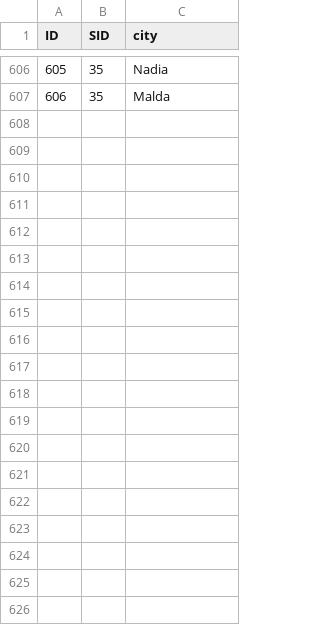
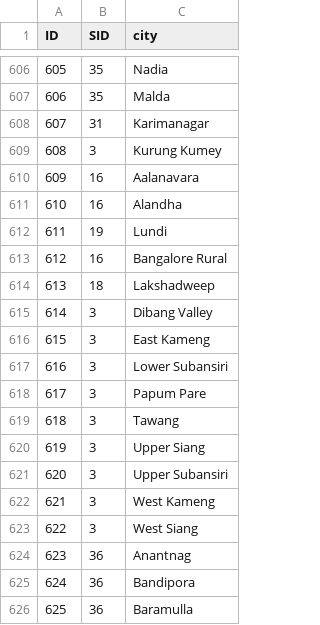
Before and after one commit to abhishekeleven90/power_networks, a CSV file: nexus/app/utils/locdata/google_cities_nodups.csv, drawn as a sheet; only a part is shown, gaps mark what is left out; the diff covers the shown part only.

```diff
--- a/nexus/app/utils/locdata/google_cities_nodups.csv
+++ b/nexus/app/utils/locdata/google_cities_nodups.csv
@@ -607 +607,20 @@
 606,35,"Malda"
+607,31,"Karimanagar"
+608,3,"Kurung Kumey"
+609,16,"Aalanavara"
+610,16,"Alandha"
+611,19,"Lundi"
+612,16,"Bangalore Rural"
+613,18,"Lakshadweep"
+614,3,"Dibang Valley"
+615,3,"East Kameng"
+616,3,"Lower Subansiri"
+617,3,"Papum Pare"
+618,3,"Tawang"
+619,3,"Upper Siang"
+620,3,"Upper Subansiri"
+621,3,"West Kameng"
+622,3,"West Siang"
+623,36,"Anantnag"
+624,36,"Bandipora"
+625,36,"Baramulla"
```
Also changed, not shown: 14 added rows elsewhere in this file, nexus/app/utils/locdata/google_cities_err.csv, nexus/app/utils/locdata/google_states.csv, 2 other files.
